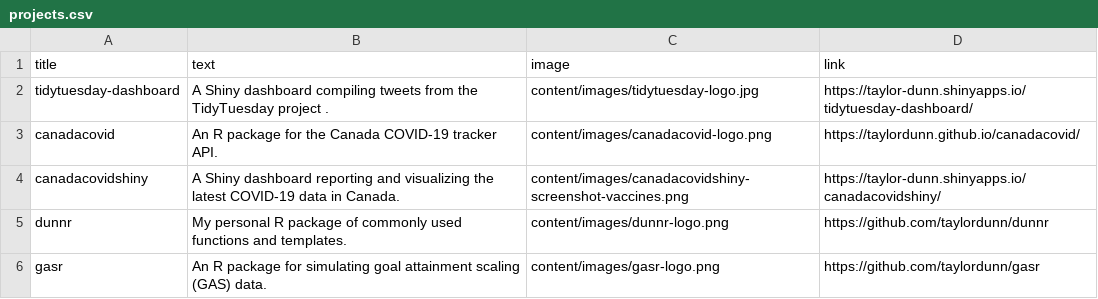
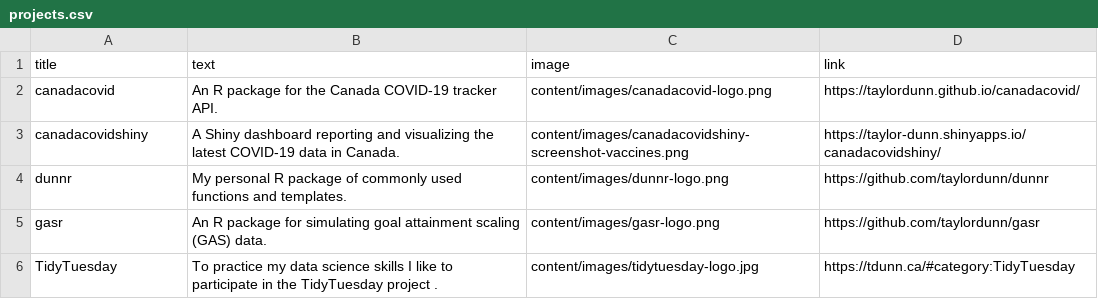
Before and after one commit to taylordunn/tdunn, a CSV file: _site/content/projects.csv, drawn as a sheet.

Commit message:
Rebuild site

```diff
--- a/_site/content/projects.csv
+++ b/_site/content/projects.csv
@@ -1,3 +1,2 @@
 title,text,image,link
-tidytuesday-dashboard,A Shiny dashboard compiling tweets from the TidyTuesday project .,content/images/tidytuesday-logo.jpg,https://taylor-dunn.shinyapps.io/tidytuesday-dashboard/
 canadacovid,An R package for the Canada COVID-19 tracker API.,content/images/canadacovid-logo.png,https://taylordunn.github.io/canadacovid/
@@ -6 +5,2 @@ dunnr,My personal R package of commonly used functions and templates.,content/im
 gasr,An R package for simulating goal attainment scaling (GAS) data.,content/images/gasr-logo.png,https://github.com/taylordunn/gasr
+TidyTuesday,To practice my data science skills I like to participate in the TidyTuesday project .,content/images/tidytuesday-logo.jpg,https://tdunn.ca/#category:TidyTuesday
```
Also changed, not shown: 3 other files.
